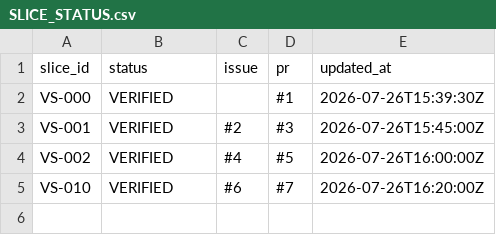
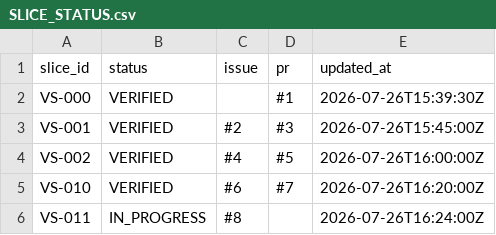
Before and after one commit to asenbanskaliev/AutopilotEditorial, a CSV file: docs/execution/SLICE_STATUS.csv, drawn as a sheet; the diff names each change by its address in the sheet, - before the commit and + after, or states it on an @@ line.

Commit message:
Start VS-011 architecture boundaries

```diff
--- a/docs/execution/SLICE_STATUS.csv
+++ b/docs/execution/SLICE_STATUS.csv
+row 6: VS-011 | IN_PROGRESS | #8 |  | 2026-07-26T16:24:00Z
```
